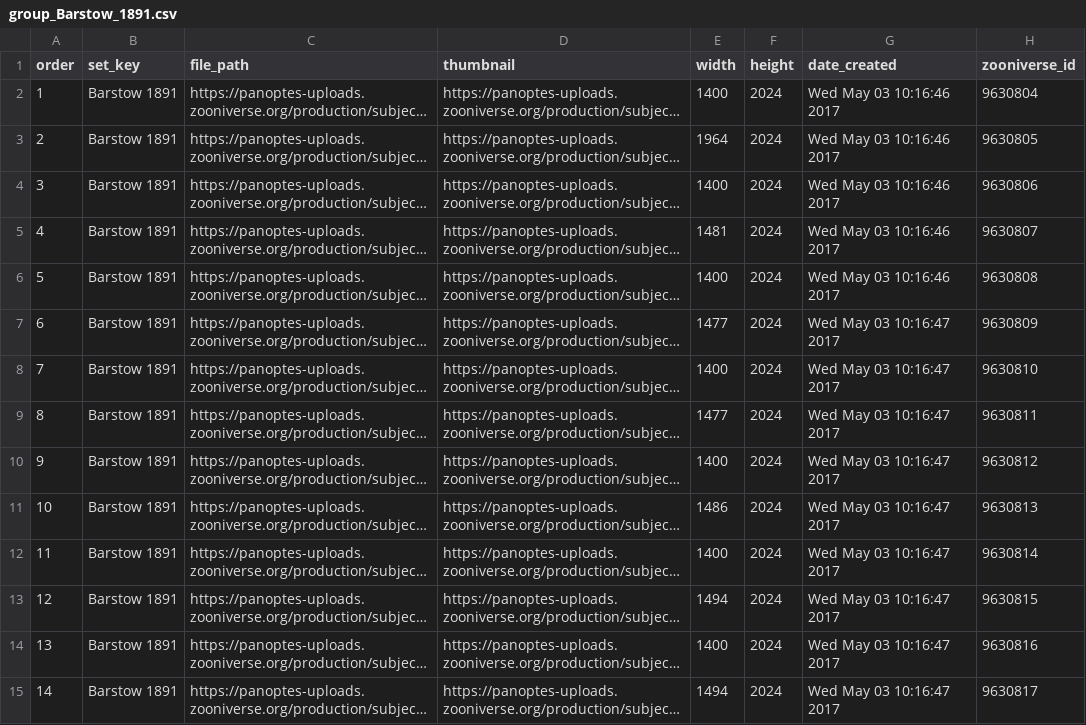
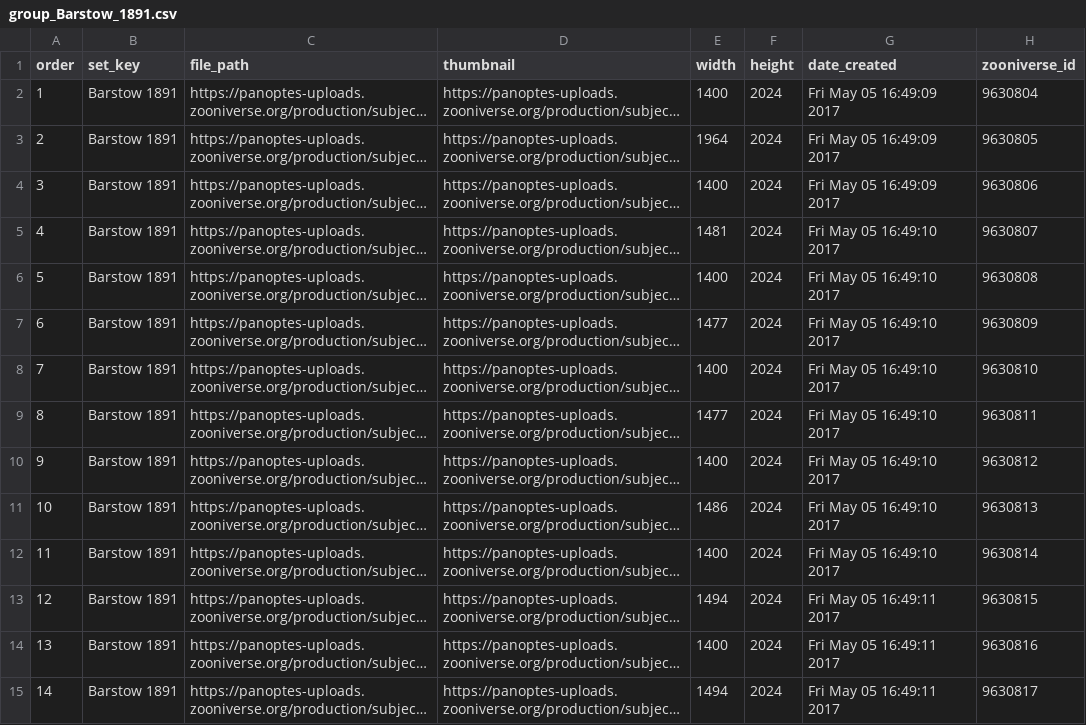
Before and after one commit to oldweather/oldWeather4, a CSV file: page_uploads/refill_2017_04/Barstow_1891/group_Barstow_1891.csv, drawn as a sheet; only a part is shown; long unchanged cells end in …; the diff covers the shown part only; the diff names each change by its address in the sheet, - before the commit and + after, or states it on an @@ line.

```diff
--- a/page_uploads/refill_2017_04/Barstow_1891/group_Barstow_1891.csv
+++ b/page_uploads/refill_2017_04/Barstow_1891/group_Barstow_1891.csv
-G2:G4 (date_created): Wed May 03 10:16:46 2017
+G2:G4 (date_created): Fri May 05 16:49:09 2017
-G5:G6 (date_created): Wed May 03 10:16:46 2017
+G5:G6 (date_created): Fri May 05 16:49:10 2017
-G7:G12 (date_created): Wed May 03 10:16:47 2017
+G7:G12 (date_created): Fri May 05 16:49:10 2017
-G13:G15 (date_created): Wed May 03 10:16:47 2017
+G13:G15 (date_created): Fri May 05 16:49:11 2017
```
Also changed, not shown: 32 edited cells elsewhere in this file, page_uploads/refill_2017_04/Barstow_1892/group_Barstow_1892.csv, page_uploads/refill_2017_04/Barstow_1893/group_Barstow_1893.csv, 23 other files.
